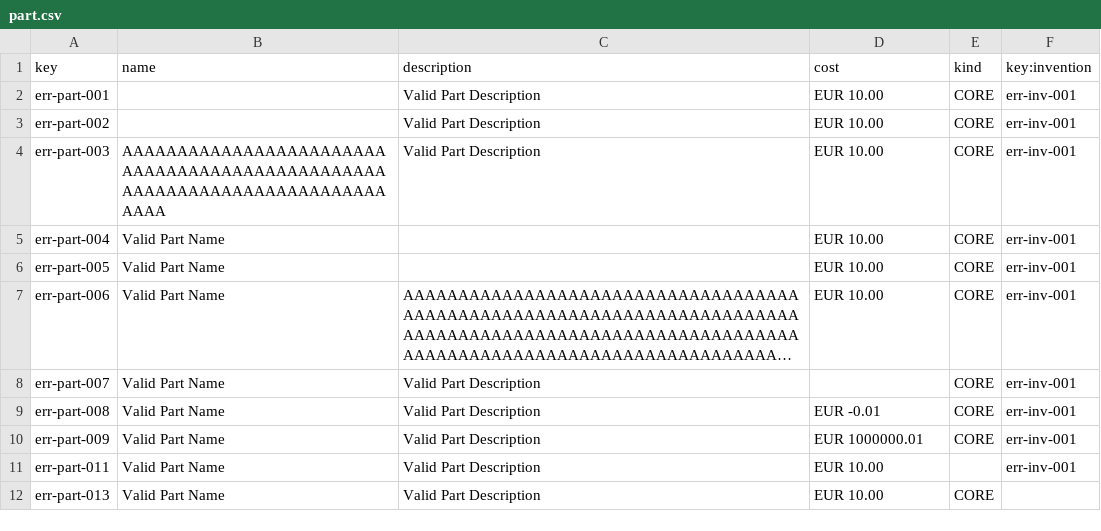
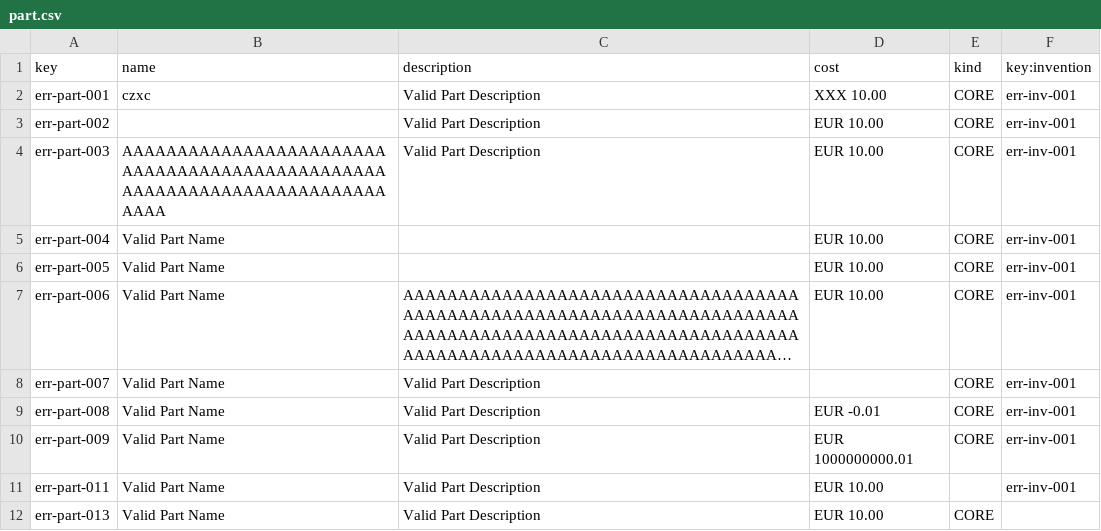
Before and after one commit to Fedealv05/Acme-Starters-C, a CSV file: src/main/resources/WEB-INF/data/errata/batch-01/part.csv, drawn as a sheet; long unchanged cells end in ….

```diff
--- a/src/main/resources/WEB-INF/data/errata/batch-01/part.csv
+++ b/src/main/resources/WEB-INF/data/errata/batch-01/part.csv
@@ -1,3 +1,3 @@
 key,name,description,cost,kind,key:invention
-err-part-001,"",Valid Part Description,EUR 10.00,CORE,err-inv-001
+err-part-001,czxc,Valid Part Description,XXX 10.00,CORE,err-inv-001
 err-part-002,,Valid Part Description,EUR 10.00,CORE,err-inv-001
@@ -9,3 +9,3 @@ err-part-007,Valid Part Name,Valid Part Description,"",CORE,err-inv-001
 err-part-008,Valid Part Name,Valid Part Description,EUR -0.01,CORE,err-inv-001
-err-part-009,Valid Part Name,Valid Part Description,EUR 1000000.01,CORE,err-inv-001
+err-part-009,Valid Part Name,Valid Part Description,EUR 1000000000.01,CORE,err-inv-001
 err-part-011,Valid Part Name,Valid Part Description,EUR 10.00,"",err-inv-001
```
Also changed, not shown: 10 other files.
